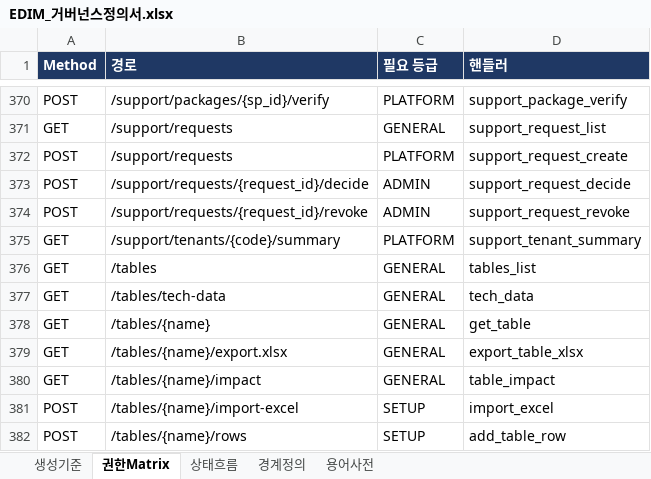
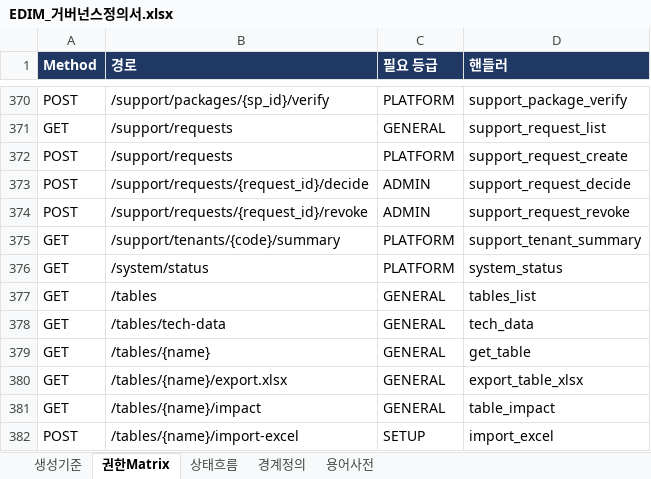
Before and after one commit to fankh/external-projects, an Excel workbook: edim-ai-blueprint/docs/EDIM_거버넌스정의서.xlsx, sheet 권한Matrix, drawn as a sheet; only a part is shown, gaps mark what is left out; the shorter side is filled out with more unchanged rows; values as stored, in another font and other column widths than the file's, no borders; the diff names each change by its address in the sheet, - before the commit and + after, or states it on an @@ line.

Commit message:
9.6: feat(ops): 운영 준비 상태 엔드포인트 /system/status (PLATFORM) — 적용 마이그레이션 리비전·테이블/테넌트 수·serverTime·DB 풀 노출로 배포 검증을 psql 없이. 공개 /health 는 계약 유지로 무변경. live_system_status 신설

```diff
--- a/edim-ai-blueprint/docs/EDIM_거버넌스정의서.xlsx (sheet 권한Matrix)
+++ b/edim-ai-blueprint/docs/EDIM_거버넌스정의서.xlsx (sheet 권한Matrix)
+row 376: GET | /system/status | PLATFORM | system_status
```
Also changed, not shown: 4 other files.
